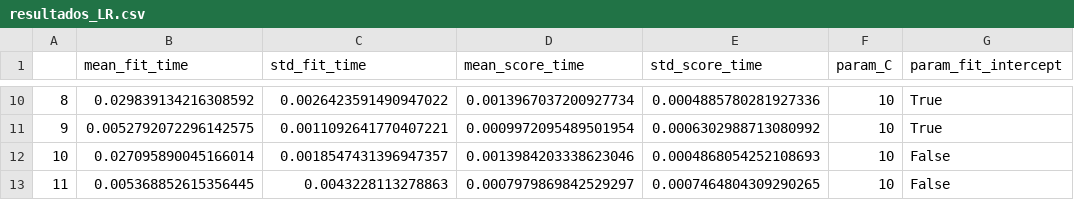
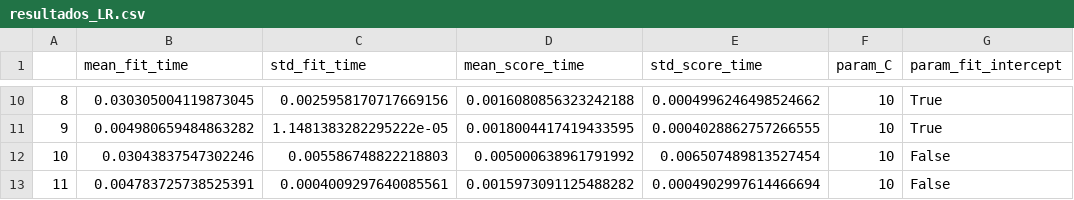
Before and after one commit to YagoCastro/DataMining-List1, a CSV file: L1P2A/resultados_LR.csv, drawn as a sheet; only a part is shown, gaps mark what is left out; the diff covers the shown part only; the diff names each change by its address in the sheet, - before the commit and + after, or states it on an @@ line.

```diff
--- a/L1P2A/resultados_LR.csv
+++ b/L1P2A/resultados_LR.csv
-B10 (mean_fit_time): 0.029839134216308592
+B10 (mean_fit_time): 0.030305004119873045
-C10 (std_fit_time): 0.0026423591490947022
+C10 (std_fit_time): 0.0025958170717669156
-D10 (mean_score_time): 0.0013967037200927734
+D10 (mean_score_time): 0.0016080856323242188
-E10 (std_score_time): 0.0004885780281927336
+E10 (std_score_time): 0.0004996246498524662
-B11 (mean_fit_time): 0.0052792072296142575
+B11 (mean_fit_time): 0.004980659484863282
-C11 (std_fit_time): 0.0011092641770407221
+C11 (std_fit_time): 1.1481383282295222e-05
-D11 (mean_score_time): 0.0009972095489501954
+D11 (mean_score_time): 0.0018004417419433595
-E11 (std_score_time): 0.0006302988713080992
+E11 (std_score_time): 0.0004028862757266555
-B12 (mean_fit_time): 0.027095890045166014
+B12 (mean_fit_time): 0.03043837547302246
-C12 (std_fit_time): 0.0018547431396947357
+C12 (std_fit_time): 0.005586748822218803
-D12 (mean_score_time): 0.0013984203338623046
+D12 (mean_score_time): 0.005000638961791992
-E12 (std_score_time): 0.0004868054252108693
+E12 (std_score_time): 0.006507489813527454
-B13 (mean_fit_time): 0.005368852615356445
+B13 (mean_fit_time): 0.004783725738525391
-C13 (std_fit_time): 0.0043228113278863
+C13 (std_fit_time): 0.0004009297640085561
-D13 (mean_score_time): 0.0007979869842529297
+D13 (mean_score_time): 0.0015973091125488282
-E13 (std_score_time): 0.0007464804309290265
+E13 (std_score_time): 0.0004902997614466694
```
Also changed, not shown: 32 edited cells elsewhere in this file, L1P2A/resultados_RF.csv, 12 other files.
